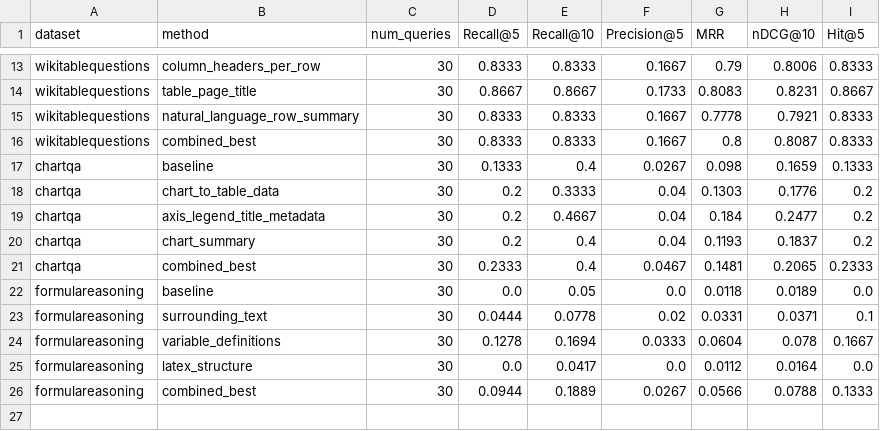
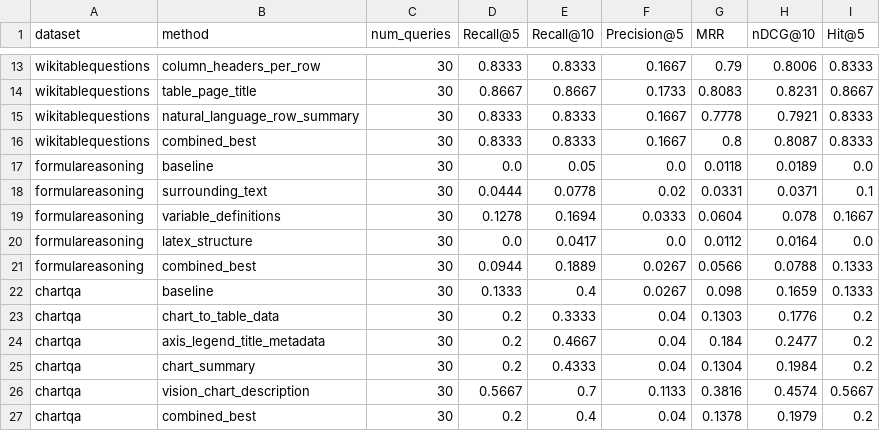
Before and after one commit to katerina-n-dimitrova/Iris.ai-Generated-Questions-Research-, a CSV file: results/enrichment_method_tests/retrieval_metrics_by_method.csv, drawn as a sheet; only a part is shown, gaps mark what is left out.

```diff
--- a/results/enrichment_method_tests/retrieval_metrics_by_method.csv
+++ b/results/enrichment_method_tests/retrieval_metrics_by_method.csv
@@ -16,7 +16,2 @@ wikitablequestions,natural_language_row_summary,30,0.8333,0.8333,0.1667,0.7778,0
 wikitablequestions,combined_best,30,0.8333,0.8333,0.1667,0.8,0.8087,0.8333
-chartqa,baseline,30,0.1333,0.4,0.0267,0.098,0.1659,0.1333
-chartqa,chart_to_table_data,30,0.2,0.3333,0.04,0.1303,0.1776,0.2
-chartqa,axis_legend_title_metadata,30,0.2,0.4667,0.04,0.184,0.2477,0.2
-chartqa,chart_summary,30,0.2,0.4,0.04,0.1193,0.1837,0.2
-chartqa,combined_best,30,0.2333,0.4,0.0467,0.1481,0.2065,0.2333
 formulareasoning,baseline,30,0.0,0.05,0.0,0.0118,0.0189,0.0
@@ -26 +21,7 @@ formulareasoning,latex_structure,30,0.0,0.0417,0.0,0.0112,0.0164,0.0
 formulareasoning,combined_best,30,0.0944,0.1889,0.0267,0.0566,0.0788,0.1333
+chartqa,baseline,30,0.1333,0.4,0.0267,0.098,0.1659,0.1333
+chartqa,chart_to_table_data,30,0.2,0.3333,0.04,0.1303,0.1776,0.2
+chartqa,axis_legend_title_metadata,30,0.2,0.4667,0.04,0.184,0.2477,0.2
+chartqa,chart_summary,30,0.2,0.4333,0.04,0.1304,0.1984,0.2
+chartqa,vision_chart_description,30,0.5667,0.7,0.1133,0.3816,0.4574,0.5667
+chartqa,combined_best,30,0.2,0.4,0.04,0.1378,0.1979,0.2
```
Also changed, not shown: results/enrichment_method_tests/answer_quality_by_method.csv, results/enrichment_method_tests/latency_by_method.csv, 7 other files.
